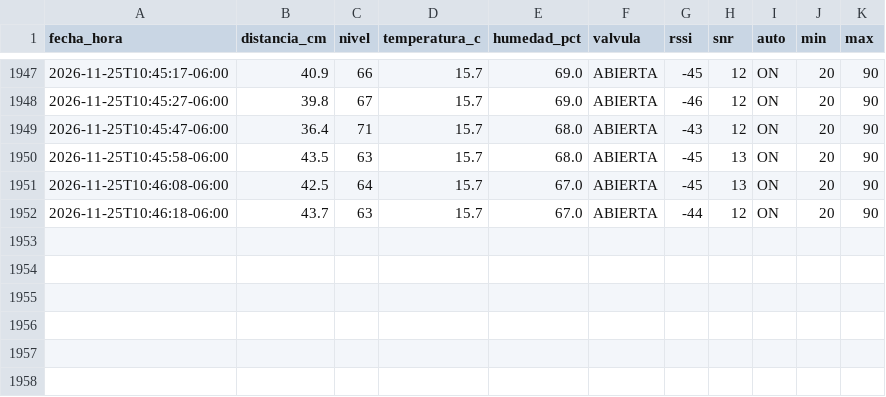
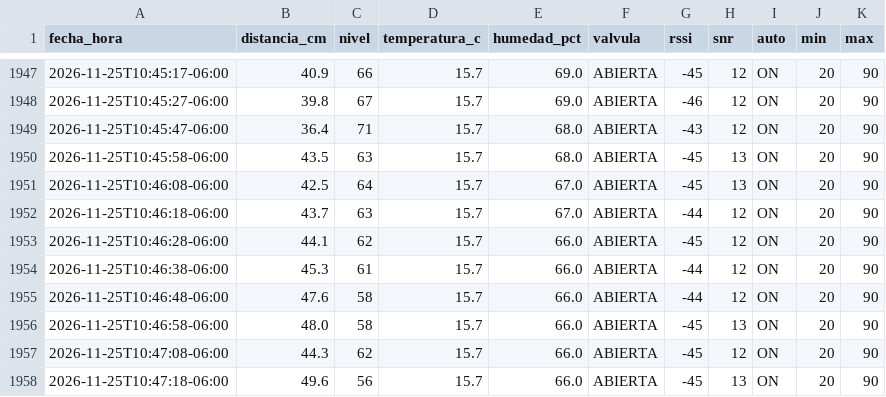
Before and after one commit to isaiasbeltran06-sys/control_pozo, a CSV file: pozo_grafana_actualizado.csv, drawn as a sheet; only a part is shown, gaps mark what is left out; the diff names each change by its address in the sheet, - before the commit and + after, or states it on an @@ line.

Commit message:
Actualizar mediciones del pozo 2026-11-25T10:47:29-06:00

```diff
--- a/pozo_grafana_actualizado.csv
+++ b/pozo_grafana_actualizado.csv
+row 1953: 2026-11-25T10:46:28-06:00 | 44.1 | 62 | 15.7 | 66.0 | ABIERTA | -45 | 12 | ON | 20 | 90
+row 1954: 2026-11-25T10:46:38-06:00 | 45.3 | 61 | 15.7 | 66.0 | ABIERTA | -44 | 12 | ON | 20 | 90
+row 1955: 2026-11-25T10:46:48-06:00 | 47.6 | 58 | 15.7 | 66.0 | ABIERTA | -44 | 12 | ON | 20 | 90
+row 1956: 2026-11-25T10:46:58-06:00 | 48.0 | 58 | 15.7 | 66.0 | ABIERTA | -45 | 13 | ON | 20 | 90
+row 1957: 2026-11-25T10:47:08-06:00 | 44.3 | 62 | 15.7 | 66.0 | ABIERTA | -45 | 12 | ON | 20 | 90
+row 1958: 2026-11-25T10:47:18-06:00 | 49.6 | 56 | 15.7 | 66.0 | ABIERTA | -45 | 13 | ON | 20 | 90
```
